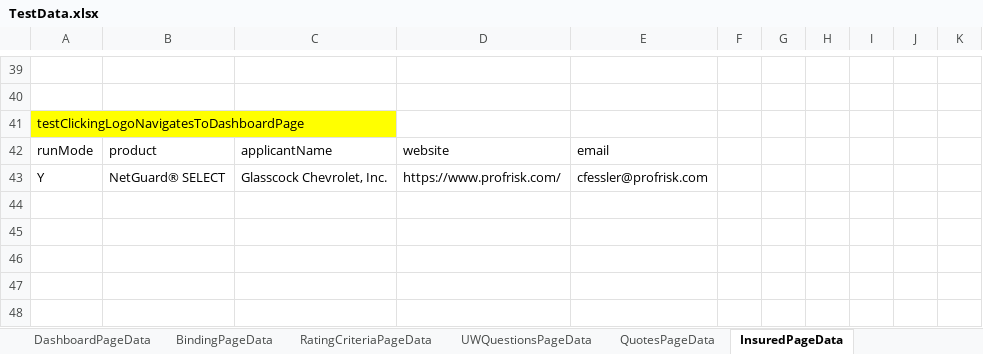
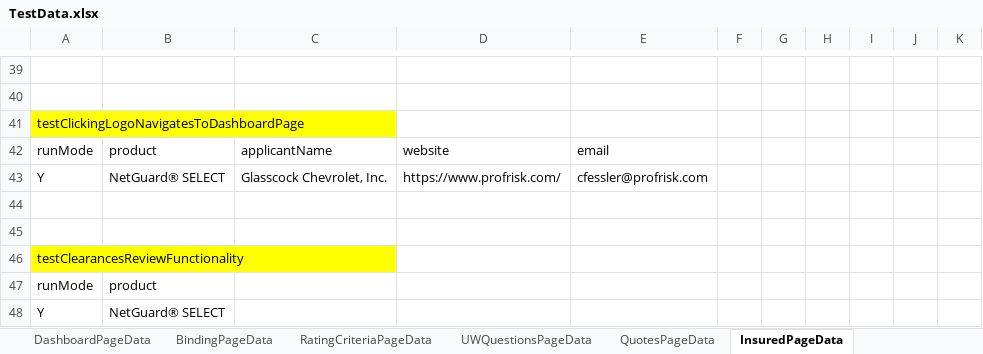
Before and after one commit to aza13/java-selenium-latest, an Excel workbook: src/main/resources/TestData.xlsx, sheet InsuredPageData, drawn as a sheet; only a part is shown, gaps mark what is left out; values as stored, in another font and other column widths than the file's, no borders; the diff names each change by its address in the sheet, - before the commit and + after, or states it on an @@ line.

```diff
--- a/src/main/resources/TestData.xlsx (sheet InsuredPageData)
+++ b/src/main/resources/TestData.xlsx (sheet InsuredPageData)
+row 44: (empty)
+row 45: (empty)
+row 46: testClearancesReviewFunctionality
+row 47: runMode | product
+row 48: Y | NetGuard® SELECT
```
Also changed, not shown: 12 other files.
